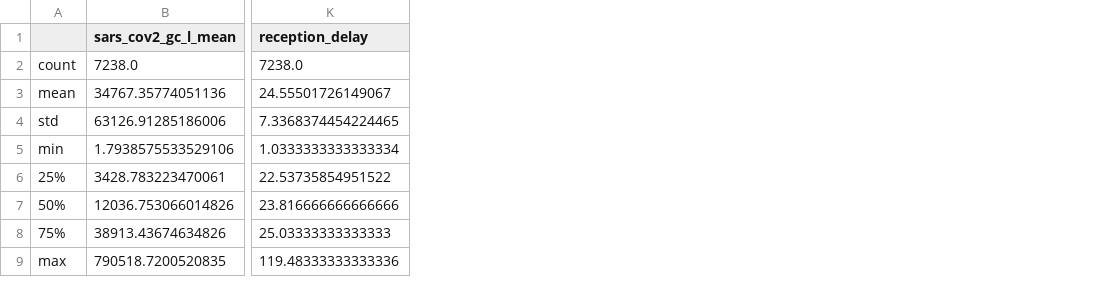
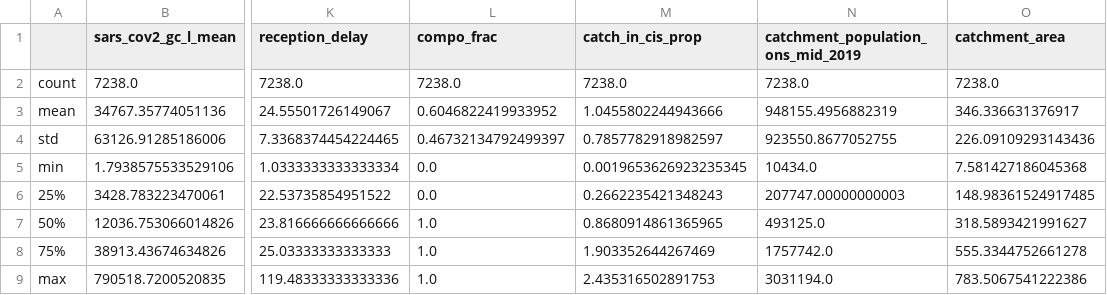
Before and after one commit to kath-o-reilly/wbe_prevalence_england_python, a CSV file: data_describe_agg_mar22.csv, drawn as a sheet; only a part is shown, gaps mark what is left out; the diff names each change by its address in the sheet, - before the commit and + after, or states it on an @@ line.

```diff
--- a/data_describe_agg_mar22.csv
+++ b/data_describe_agg_mar22.csv
+column L (compo_frac), rows 2-9: 7238.0 | 0.6046822419933952 | 0.46732134792499397 | 0.0 | 0.0 | 1.0 | 1.0 | 1.0
+column M (catch_in_cis_prop), rows 2-9: 7238.0 | 1.0455802244943666 | 0.7857782918982597 | 0.0019653626923235345 | 0.2662235421348243 | 0.8680914861365965 | 1.903352644267469 | 2.435316502891753
+column N, rows 1-9: catchment_population_ons_mid_2019 | 7238.0 | 948155.4956882319 | 923550.8677052755 | 10434.0 | 207747.00000000003 | 493125.0 | 1757742.0 | 3031194.0
+column O (catchment_area), rows 2-9: 7238.0 | 346.336631376917 | 226.09109293143436 | 7.581427186045368 | 148.98361524917485 | 318.5893421991627 | 555.3344752661278 | 783.5067541222386
```
Also changed, not shown: predictions_lr.csv, predictions_ri.csv, 21 other files.
